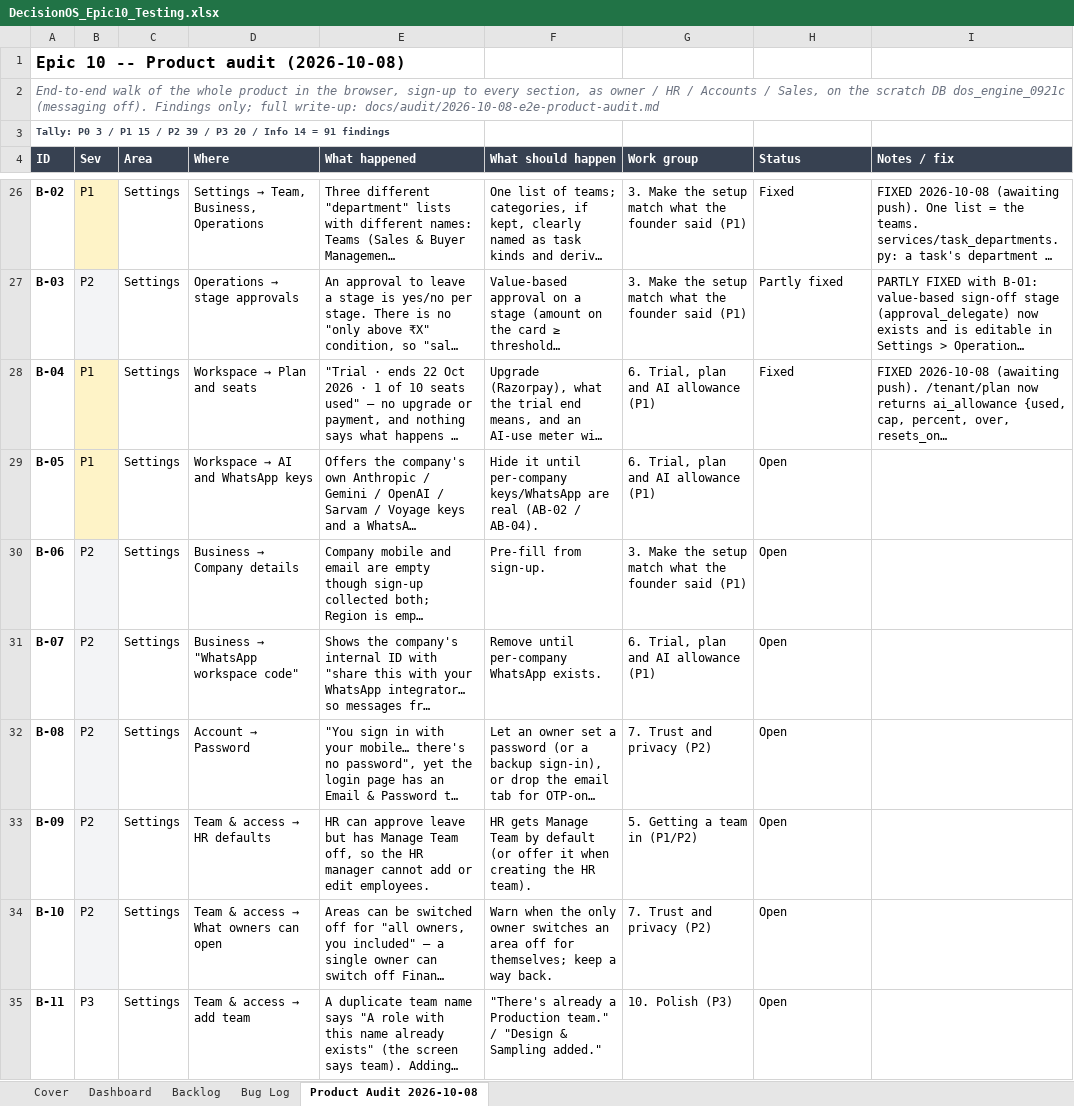
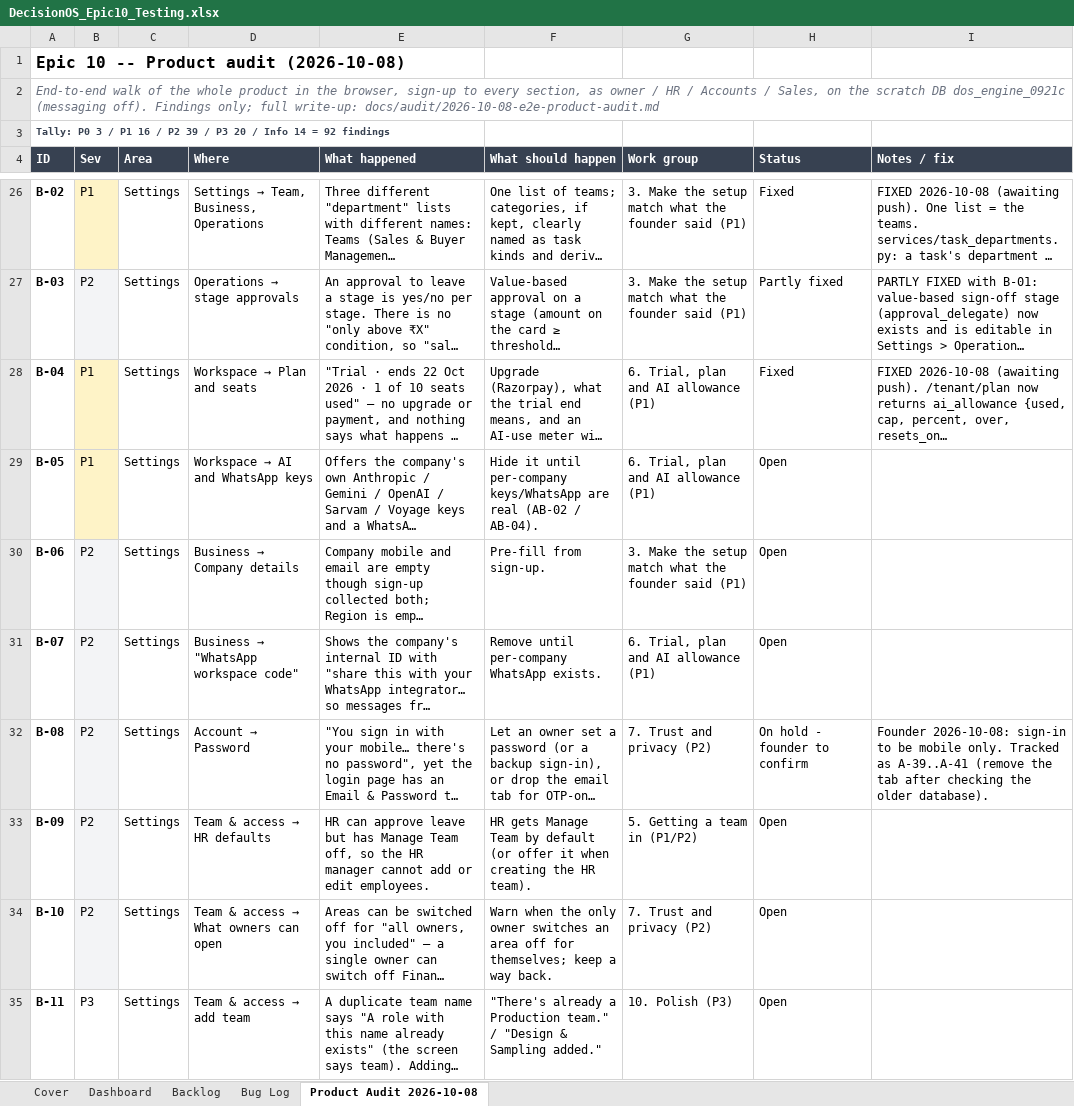
Before and after one commit to quazrelevate-god/DecisionOS, an Excel workbook: docs/DecisionOS_Epic10_Testing.xlsx, sheet Product Audit 2026-10-08, drawn as a sheet; only a part is shown, gaps mark what is left out; long unchanged cells end in …; values as stored, in another font and other column widths than the file's, no borders; the diff covers the shown part only; the diff names each change by its address in the sheet, - before the commit and + after, or states it on an @@ line.

```diff
--- a/docs/DecisionOS_Epic10_Testing.xlsx (sheet Product Audit 2026-10-08)
+++ b/docs/DecisionOS_Epic10_Testing.xlsx (sheet Product Audit 2026-10-08)
-A3 (ID): …/ P1 15 / P2 39 / P3 20 / Info 14 = 91 findings
+A3 (ID): …/ P1 16 / P2 39 / P3 20 / Info 14 = 92 findings
-H32 (Status): Open
+H32 (Status): On hold - founder to confirm
-I32 (Notes / fix): (empty)
+I32 (Notes / fix): Founder 2026-10-08: sign-in to be mobile only. Tracked as A-39..A-41 (remove the tab after checking the older database).
```
Also changed, not shown: 1 added row and 22 edited cells elsewhere in this sheet, 38 other files.
